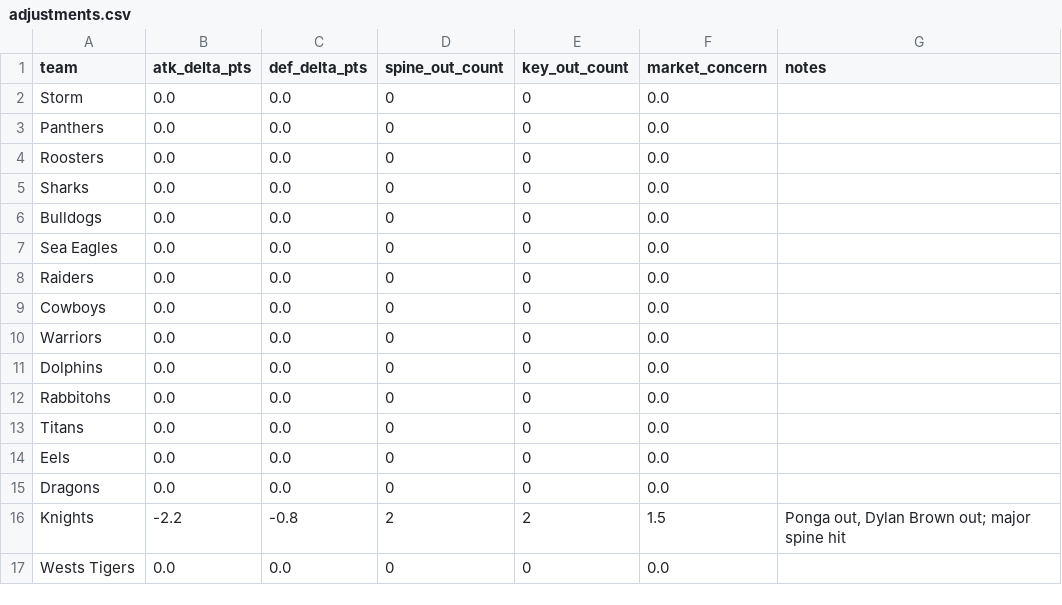
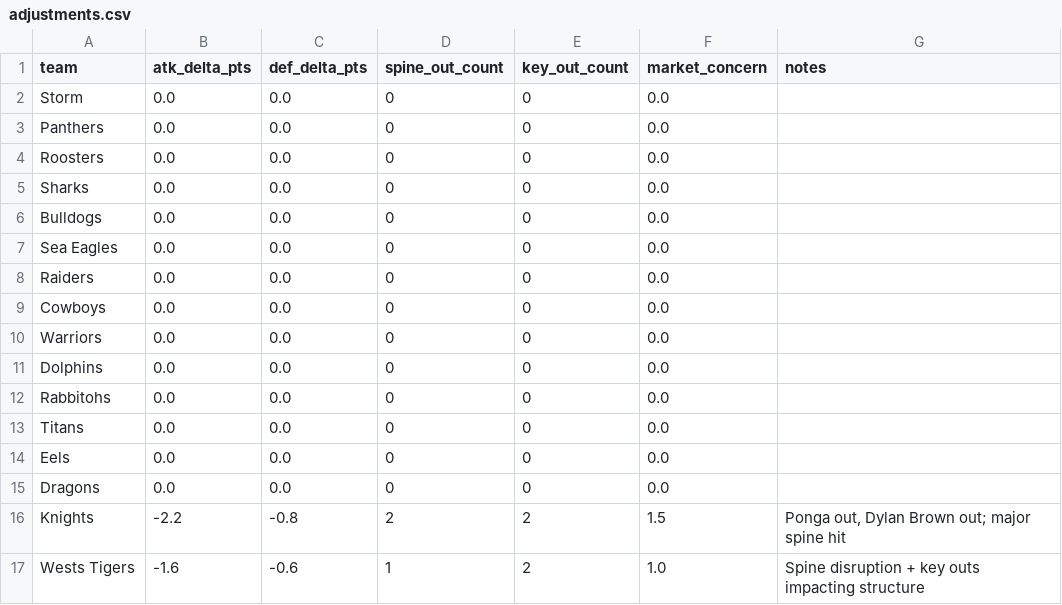
Before and after one commit to Rossdavo/nrl-ai-predictor, a CSV file: adjustments.csv, drawn as a sheet.

Commit message:
Update adjustments.csv

```diff
--- a/adjustments.csv
+++ b/adjustments.csv
@@ -16,2 +16,2 @@ Dragons,0.0,0.0,0,0,0.0,
 Knights,-2.2,-0.8,2,2,1.5,"Ponga out, Dylan Brown out; major spine hit"
-Wests Tigers,0.0,0.0,0,0,0.0,
+Wests Tigers,-1.6,-0.6,1,2,1.0,"Spine disruption + key outs impacting structure"
```
